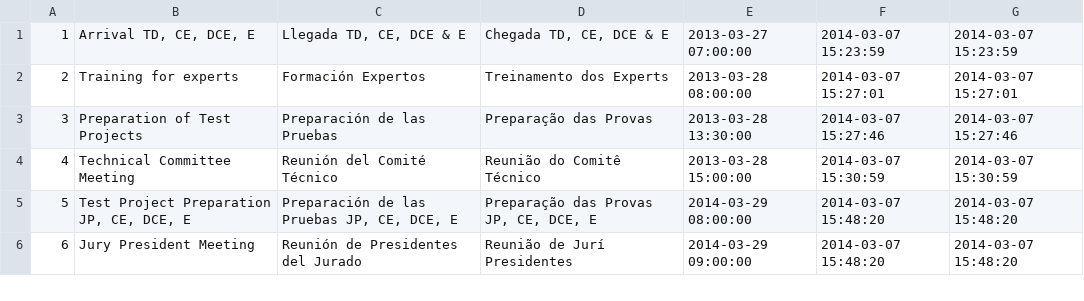
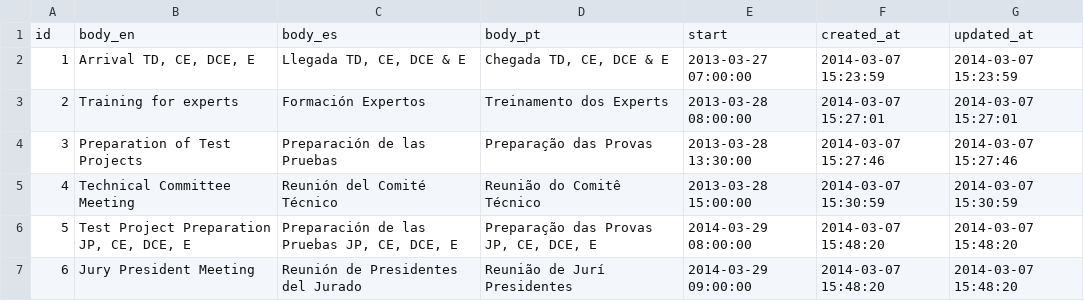
Before and after one commit to akroma/worldskillsamericas-web, a CSV file: dataimport/events/events.csv, drawn as a sheet; only a part is shown.

```diff
--- a/dataimport/events/events.csv
+++ b/dataimport/events/events.csv
@@ -1 +1,2 @@
+id;body_en;body_es;body_pt;start;created_at;updated_at
 1;Arrival TD, CE, DCE, E;Llegada TD, CE, DCE & E;Chegada TD, CE, DCE & E;2013-03-27 07:00:00;2014-03-07 15:23:59;2014-03-07 15:23:59
```
Also changed, not shown: 11 other files.
